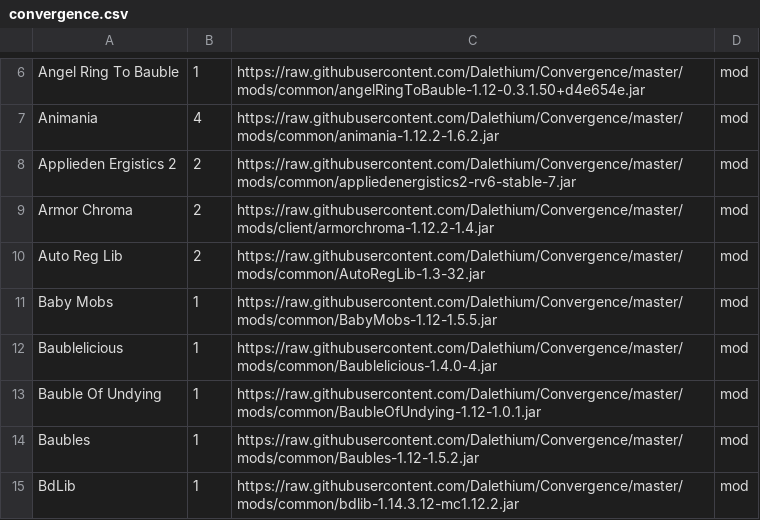
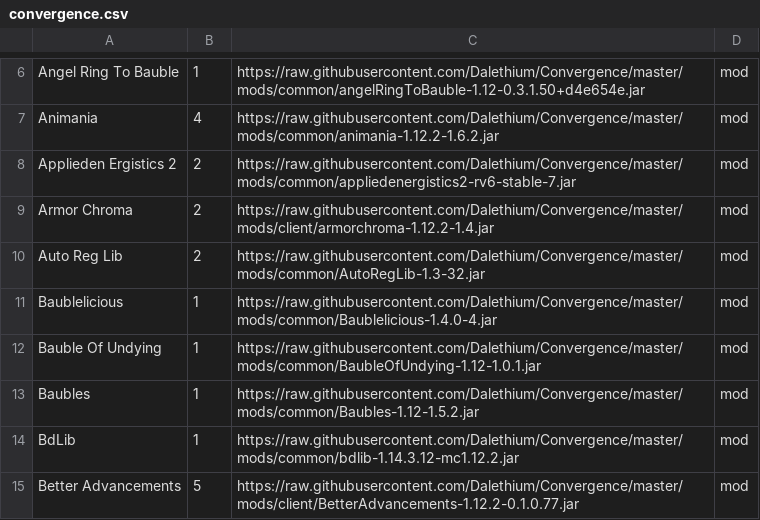
Before and after one commit to Dalethium/Convergence, a CSV file: convergence.csv, drawn as a sheet; only a part is shown, gaps mark what is left out; the shorter side is filled out with more unchanged rows.

```diff
--- a/convergence.csv
+++ b/convergence.csv
@@ -10,3 +10,2 @@ Armor Chroma,2,https://raw.githubusercontent.com/Dalethium/Convergence/master/mo
 Auto Reg Lib,2,https://raw.githubusercontent.com/Dalethium/Convergence/master/mods/common/AutoRegLib-1.3-32.jar,mod
-Baby Mobs,1,https://raw.githubusercontent.com/Dalethium/Convergence/master/mods/common/BabyMobs-1.12-1.5.5.jar,mod
 Baublelicious,1,https://raw.githubusercontent.com/Dalethium/Convergence/master/mods/common/Baublelicious-1.4.0-4.jar,mod
```
Also changed, not shown: 1 other file.
